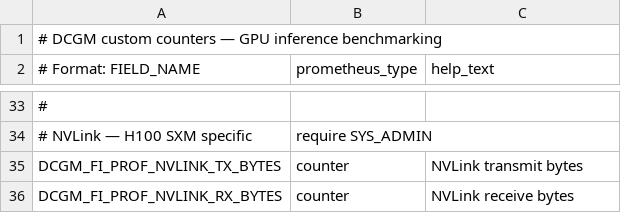
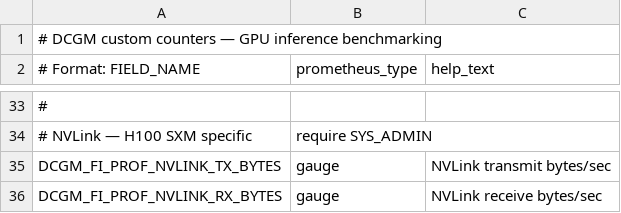
Before and after one commit to sbandhavi30/gpu-inference-bench, a CSV file: gpu-inference-bench/dcgm/metrics.csv, drawn as a sheet; only a part is shown, gaps mark what is left out; the diff names each change by its address in the sheet, - before the commit and + after, or states it on an @@ line.

```diff
--- a/gpu-inference-bench/dcgm/metrics.csv
+++ b/gpu-inference-bench/dcgm/metrics.csv
-B35:B36 (prometheus_type): counter
+B35:B36 (prometheus_type): gauge
-C35 (help_text): NVLink transmit bytes
+C35 (help_text): NVLink transmit bytes/sec
-C36 (help_text): NVLink receive bytes
+C36 (help_text): NVLink receive bytes/sec
```
Also changed, not shown: 7 other files.
